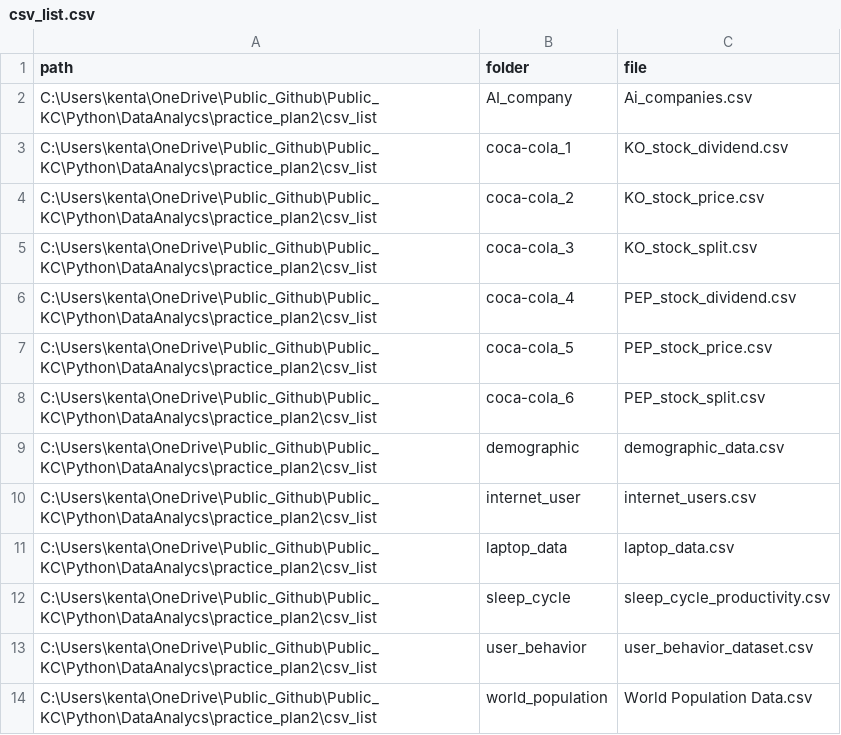
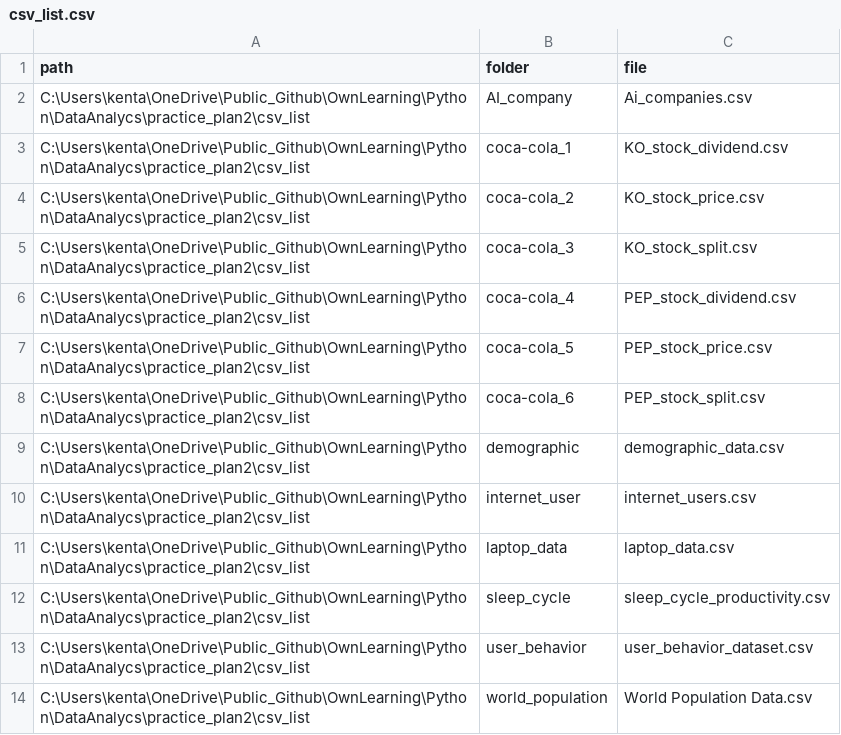
Before and after one commit to Kentafrost/Public_KC, a CSV file: Python/DataAnalycs/practice_plan2/csv_list.csv, drawn as a sheet.

```diff
--- a/Python/DataAnalycs/practice_plan2/csv_list.csv
+++ b/Python/DataAnalycs/practice_plan2/csv_list.csv
@@ -1,14 +1,14 @@
 path,folder,file
-C:\Users\kenta\OneDrive\Public_Github\Public_KC\Python\DataAnalycs\practice_plan2\csv_list,AI_company,Ai_companies.csv
-C:\Users\kenta\OneDrive\Public_Github\Public_KC\Python\DataAnalycs\practice_plan2\csv_list,coca-cola_1,KO_stock_dividend.csv
-C:\Users\kenta\OneDrive\Public_Github\Public_KC\Python\DataAnalycs\practice_plan2\csv_list,coca-cola_2,KO_stock_price.csv
-C:\Users\kenta\OneDrive\Public_Github\Public_KC\Python\DataAnalycs\practice_plan2\csv_list,coca-cola_3,KO_stock_split.csv
-C:\Users\kenta\OneDrive\Public_Github\Public_KC\Python\DataAnalycs\practice_plan2\csv_list,coca-cola_4,PEP_stock_dividend.csv
-C:\Users\kenta\OneDrive\Public_Github\Public_KC\Python\DataAnalycs\practice_plan2\csv_list,coca-cola_5,PEP_stock_price.csv
-C:\Users\kenta\OneDrive\Public_Github\Public_KC\Python\DataAnalycs\practice_plan2\csv_list,coca-cola_6,PEP_stock_split.csv
-C:\Users\kenta\OneDrive\Public_Github\Public_KC\Python\DataAnalycs\practice_plan2\csv_list,demographic,demographic_data.csv
-C:\Users\kenta\OneDrive\Public_Github\Public_KC\Python\DataAnalycs\practice_plan2\csv_list,internet_user,internet_users.csv
-C:\Users\kenta\OneDrive\Public_Github\Public_KC\Python\DataAnalycs\practice_plan2\csv_list,laptop_data,laptop_data.csv
-C:\Users\kenta\OneDrive\Public_Github\Public_KC\Python\DataAnalycs\practice_plan2\csv_list,sleep_cycle,sleep_cycle_productivity.csv
-C:\Users\kenta\OneDrive\Public_Github\Public_KC\Python\DataAnalycs\practice_plan2\csv_list,user_behavior,user_behavior_dataset.csv
-C:\Users\kenta\OneDrive\Public_Github\Public_KC\Python\DataAnalycs\practice_plan2\csv_list,world_population,World Population Data.csv
+C:\Users\kenta\OneDrive\Public_Github\OwnLearning\Python\DataAnalycs\practice_plan2\csv_list,AI_company,Ai_companies.csv
+C:\Users\kenta\OneDrive\Public_Github\OwnLearning\Python\DataAnalycs\practice_plan2\csv_list,coca-cola_1,KO_stock_dividend.csv
+C:\Users\kenta\OneDrive\Public_Github\OwnLearning\Python\DataAnalycs\practice_plan2\csv_list,coca-cola_2,KO_stock_price.csv
+C:\Users\kenta\OneDrive\Public_Github\OwnLearning\Python\DataAnalycs\practice_plan2\csv_list,coca-cola_3,KO_stock_split.csv
+C:\Users\kenta\OneDrive\Public_Github\OwnLearning\Python\DataAnalycs\practice_plan2\csv_list,coca-cola_4,PEP_stock_dividend.csv
+C:\Users\kenta\OneDrive\Public_Github\OwnLearning\Python\DataAnalycs\practice_plan2\csv_list,coca-cola_5,PEP_stock_price.csv
+C:\Users\kenta\OneDrive\Public_Github\OwnLearning\Python\DataAnalycs\practice_plan2\csv_list,coca-cola_6,PEP_stock_split.csv
+C:\Users\kenta\OneDrive\Public_Github\OwnLearning\Python\DataAnalycs\practice_plan2\csv_list,demographic,demographic_data.csv
+C:\Users\kenta\OneDrive\Public_Github\OwnLearning\Python\DataAnalycs\practice_plan2\csv_list,internet_user,internet_users.csv
+C:\Users\kenta\OneDrive\Public_Github\OwnLearning\Python\DataAnalycs\practice_plan2\csv_list,laptop_data,laptop_data.csv
+C:\Users\kenta\OneDrive\Public_Github\OwnLearning\Python\DataAnalycs\practice_plan2\csv_list,sleep_cycle,sleep_cycle_productivity.csv
+C:\Users\kenta\OneDrive\Public_Github\OwnLearning\Python\DataAnalycs\practice_plan2\csv_list,user_behavior,user_behavior_dataset.csv
+C:\Users\kenta\OneDrive\Public_Github\OwnLearning\Python\DataAnalycs\practice_plan2\csv_list,world_population,World Population Data.csv
```
Also changed, not shown: 27 other files.
